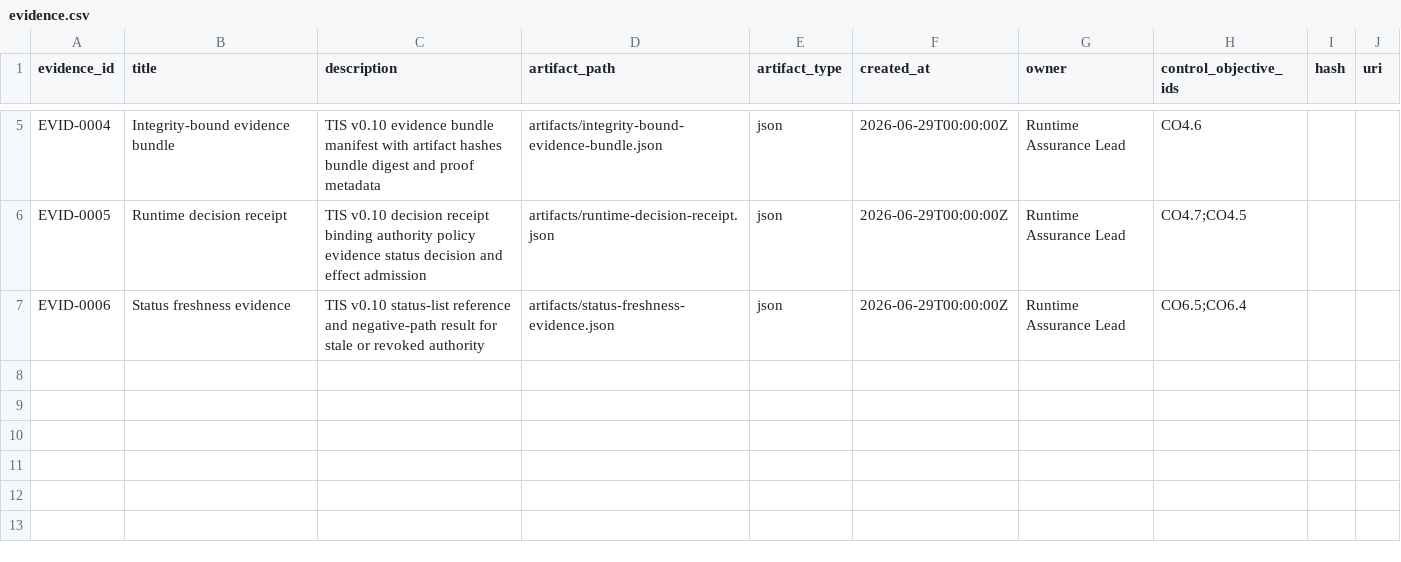
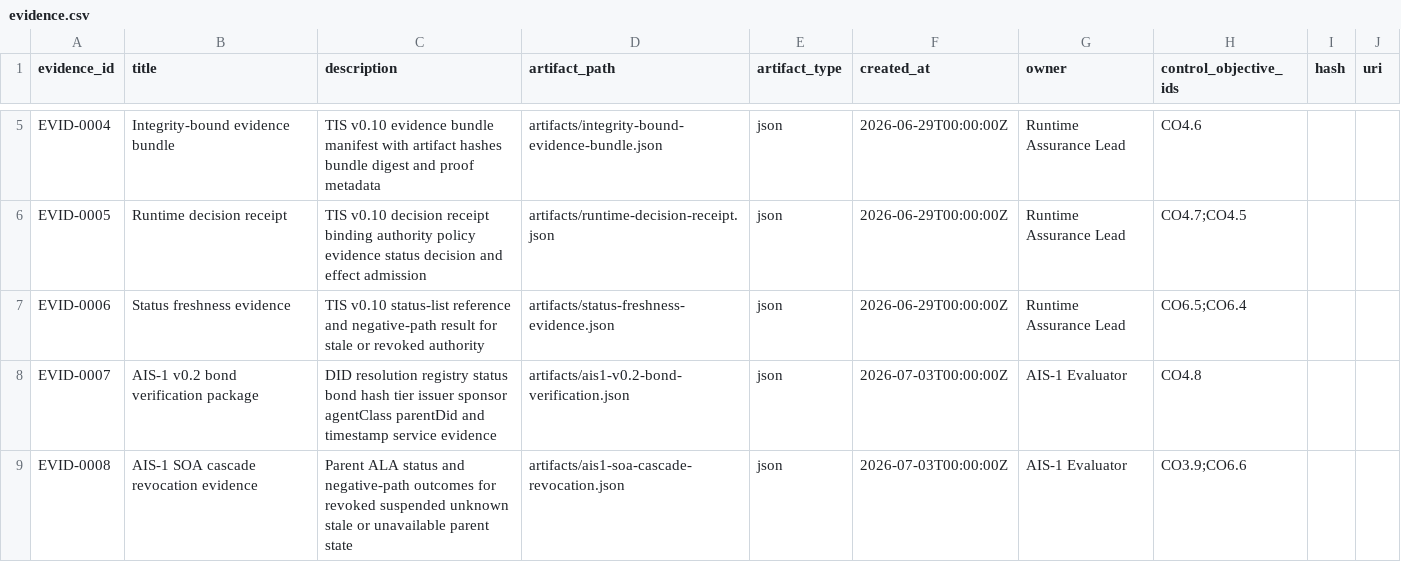
Before and after one commit to sankarshanmukhopadhyay/dtg-conformance-assurance, a CSV file: templates/starter-bundle/evidence.csv, drawn as a sheet; only a part is shown, gaps mark what is left out; the diff names each change by its address in the sheet, - before the commit and + after, or states it on an @@ line.

Commit message:
Add DCAS v0.10.0 AIS-1 v0.2 experimental evaluation profile
Updates DCAS to v0.10.0 with method version v0.5.0 and adds evaluator-ready AIS-1 v0.2 assurance coverage.

This release expands CP-8 to evaluate AIS-1 v0.2 bonded identity and accountability evidence, including ALA/SOA classification, parentDid, DID resolution, registry status, bond integrity, timestamp service references, Assurance Container references, and SOA cascade revocation behavior.

It adds new control objectives, evidence catalog entries, test suite entries, risk mappings, starter-bundle evidence mappings, a refreshed worked AIS-1 v0.2 evaluation claim, portfolio drift review documentation, release impact documentation, and user-readable release notes.

The release preserves the core assurance boundary: AIS-1 bonded identity is evidence of identity and accountability only. It does not prove delegated authority, runtime authorization, or message provenance.

```diff
--- a/templates/starter-bundle/evidence.csv
+++ b/templates/starter-bundle/evidence.csv
+row 8: EVID-0007 | AIS-1 v0.2 bond verification package | DID resolution registry status bond hash tier issuer sponsor agentClass parentDid and timestamp service evidence | artifacts/ais1-v0.2-bond-verification.json | json | 2026-07-03T00:00:00Z | AIS-1 Evaluator | CO4.8
+row 9: EVID-0008 | AIS-1 SOA cascade revocation evidence | Parent ALA status and negative-path outcomes for revoked suspended unknown stale or unavailable parent state | artifacts/ais1-soa-cascade-revocation.json | json | 2026-07-03T00:00:00Z | AIS-1 Evaluator | CO3.9;CO6.6
```
Also changed, not shown: controls/control_catalog.csv, controls/control_objectives.csv, 23 other files.
